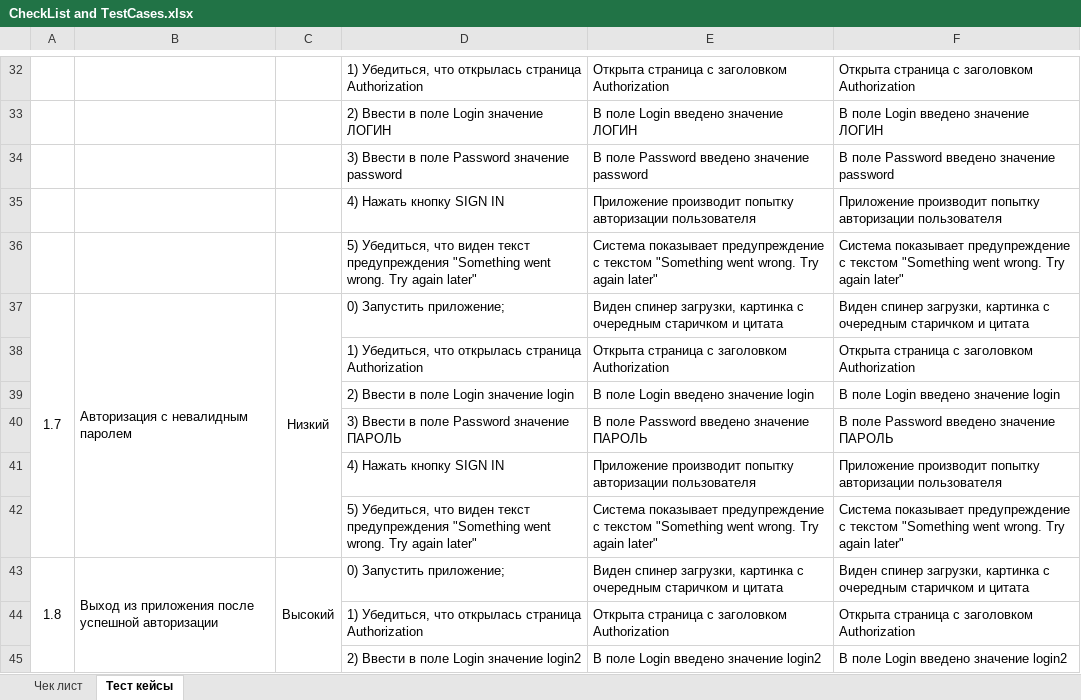
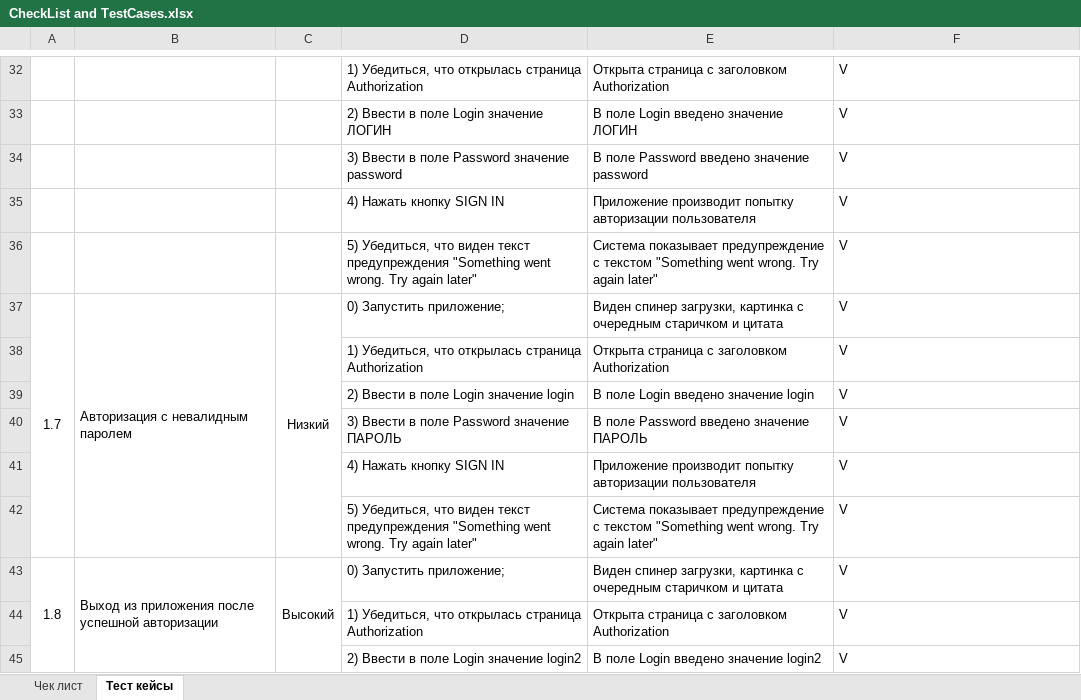
Before and after one commit to Fatimasl/DIPLOM_3, an Excel workbook: CheckList and TestCases.xlsx, sheet Тест кейсы, drawn as a sheet; only a part is shown, gaps mark what is left out; values as stored, in another font and other column widths than the file's, no borders; the diff covers the shown part only; the diff names each change by its address in the sheet, - before the commit and + after, or states it on an @@ line.

```diff
--- a/CheckList and TestCases.xlsx (sheet Тест кейсы)
+++ b/CheckList and TestCases.xlsx (sheet Тест кейсы)
-F32: Открыта страница с заголовком Authorization
+F32: V
-F33: В поле Login введено значение ЛОГИН
+F33: V
-F34: В поле Password введено значение password
+F34: V
-F35: Приложение производит попытку авторизации пользователя
+F35: V
-F36: Система показывает предупреждение с текстом "Something went wrong. Try again later"
+F36: V
-F37: Виден спинер загрузки, картинка с очередным старичком и цитата
+F37: V
-F38: Открыта страница с заголовком Authorization
+F38: V
-F39: В поле Login введено значение login
+F39: V
-F40: В поле Password введено значение ПАРОЛЬ
+F40: V
-F41: Приложение производит попытку авторизации пользователя
+F41: V
-F42: Система показывает предупреждение с текстом "Something went wrong. Try again later"
+F42: V
-F43: Виден спинер загрузки, картинка с очередным старичком и цитата
+F43: V
-F44: Открыта страница с заголовком Authorization
+F44: V
-F45: В поле Login введено значение login2
+F45: V
```
Also changed, not shown: 254 edited cells elsewhere in this sheet, 30 other files.
